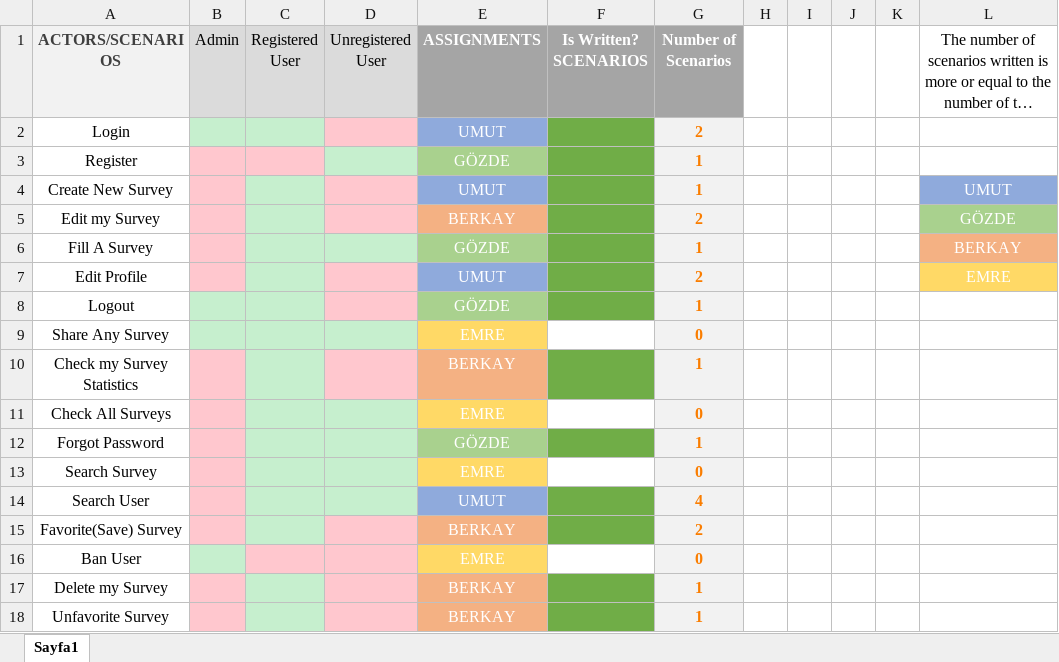
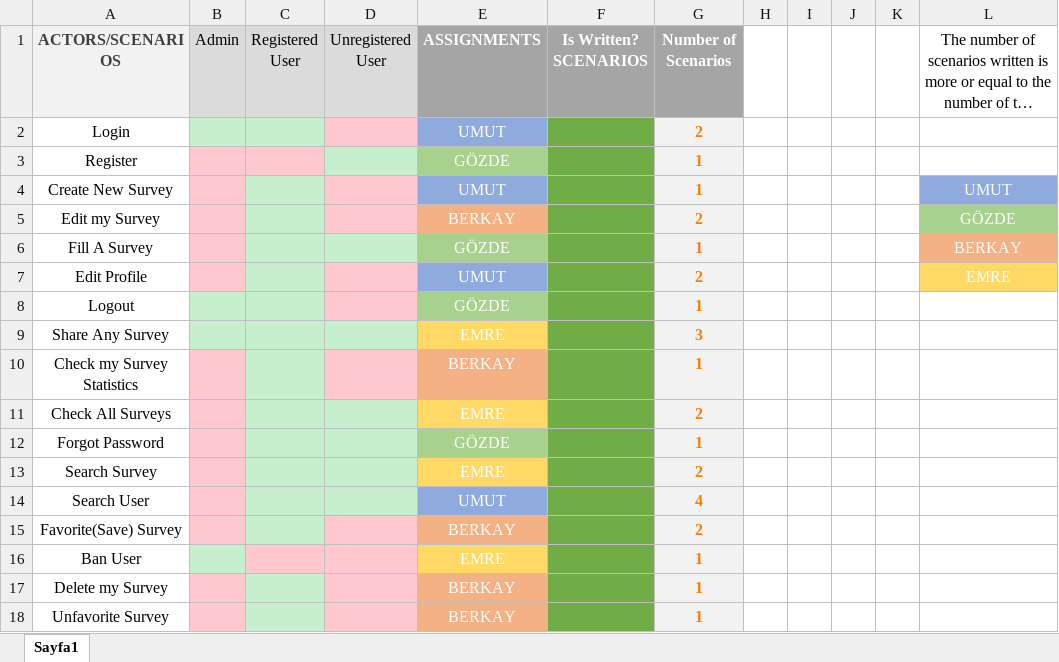
Before and after one commit to Maskoliver/SE3101-G7, an Excel workbook: Scenarios with actors.xlsx, sheet Sayfa1, drawn as a sheet; long unchanged cells end in …; values as stored, in another font and other column widths than the file's, no borders; the diff names each change by its address in the sheet, - before the commit and + after, or states it on an @@ line.

```diff
--- a/Scenarios with actors.xlsx (sheet Sayfa1)
+++ b/Scenarios with actors.xlsx (sheet Sayfa1)
-F9 fill: none
+F9 fill: #70AD47
-G9 (Number of Scenarios): 0
+G9 (Number of Scenarios): 3
-F11 fill: none
+F11 fill: #70AD47
-G11 (Number of Scenarios): 0
+G11 (Number of Scenarios): 2
-F13 fill: none
+F13 fill: #70AD47
-G13 (Number of Scenarios): 0
+G13 (Number of Scenarios): 2
-F16 fill: none
+F16 fill: #70AD47
-G16 (Number of Scenarios): 0
+G16 (Number of Scenarios): 1
```
Also changed, not shown: 2 other files.
